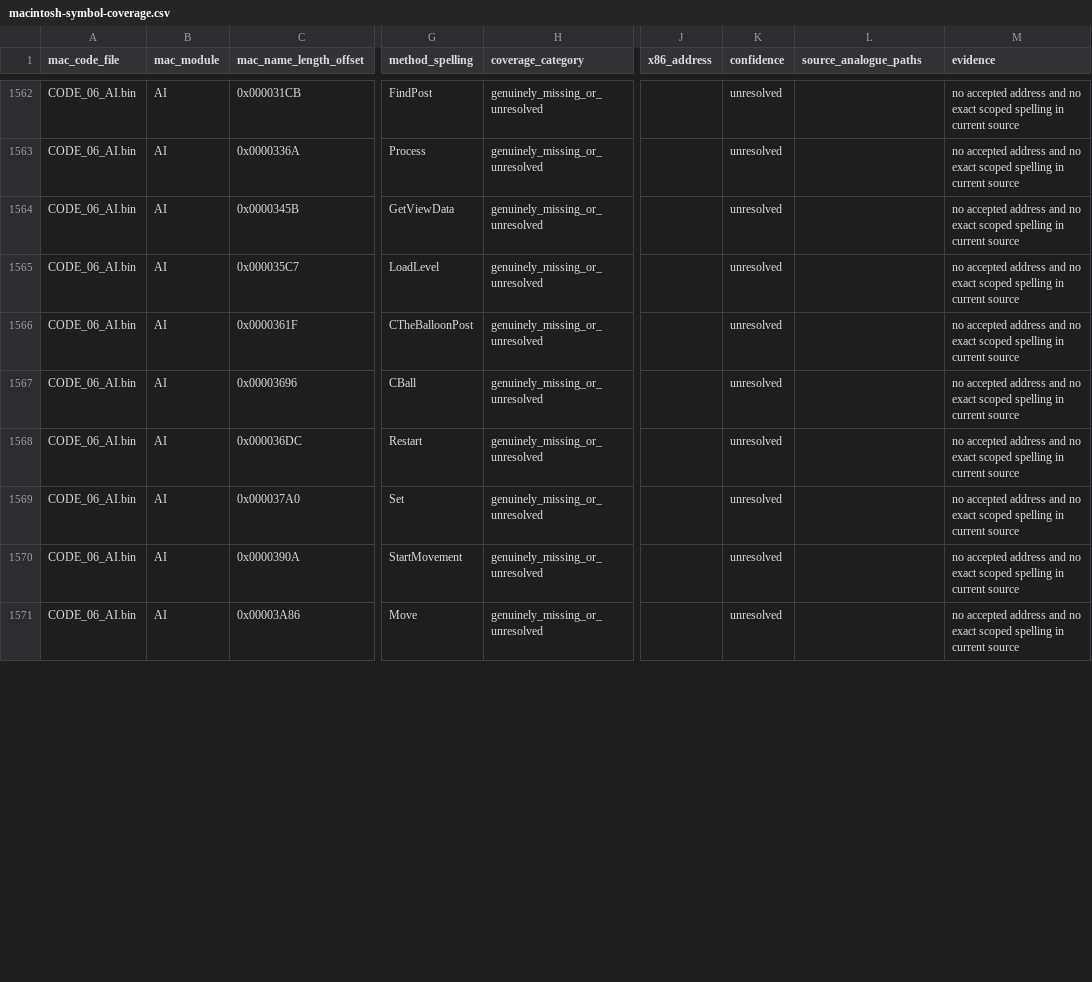
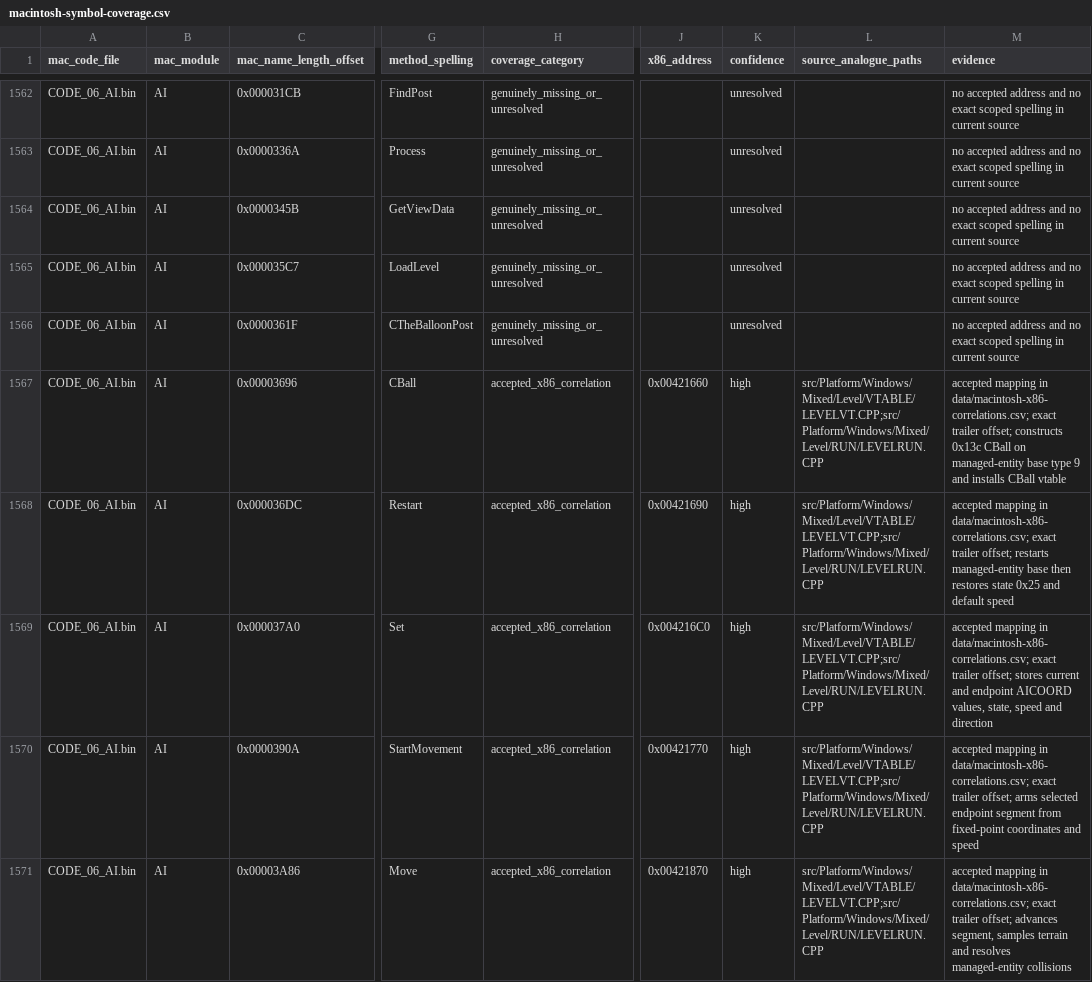
Before and after one commit to vonhoff/lemball-decomp, a CSV file: data/macintosh-symbol-coverage.csv, drawn as a sheet; only a part is shown, gaps mark what is left out; the diff covers the shown part only; the diff names each change by its address in the sheet, - before the commit and + after, or states it on an @@ line.

```diff
--- a/data/macintosh-symbol-coverage.csv
+++ b/data/macintosh-symbol-coverage.csv
-H1567:H1571 (coverage_category): genuinely_missing_or_unresolved
+H1567:H1571 (coverage_category): accepted_x86_correlation
-J1567 (x86_address): (empty)
+J1567 (x86_address): 0x00421660
-K1567:K1571 (confidence): unresolved
+K1567:K1571 (confidence): high
-L1567:L1571 (source_analogue_paths): (empty)
+L1567:L1571 (source_analogue_paths): src/Platform/Windows/Mixed/Level/VTABLE/LEVELVT.CPP;src/Platform/Windows/Mixed/Level/RUN/LEVELRUN.CPP
-M1567 (evidence): no accepted address and no exact scoped spelling in current source
+M1567 (evidence): accepted mapping in data/macintosh-x86-correlations.csv; exact trailer offset; constructs 0x13c CBall on managed-entity base type 9 and installs CBall vtable
-J1568 (x86_address): (empty)
+J1568 (x86_address): 0x00421690
-M1568 (evidence): no accepted address and no exact scoped spelling in current source
+M1568 (evidence): accepted mapping in data/macintosh-x86-correlations.csv; exact trailer offset; restarts managed-entity base then restores state 0x25 and default speed
-J1569 (x86_address): (empty)
+J1569 (x86_address): 0x004216C0
-M1569 (evidence): no accepted address and no exact scoped spelling in current source
+M1569 (evidence): accepted mapping in data/macintosh-x86-correlations.csv; exact trailer offset; stores current and endpoint AICOORD values, state, speed and direction
-J1570 (x86_address): (empty)
+J1570 (x86_address): 0x00421770
-M1570 (evidence): no accepted address and no exact scoped spelling in current source
+M1570 (evidence): accepted mapping in data/macintosh-x86-correlations.csv; exact trailer offset; arms selected endpoint segment from fixed-point coordinates and speed
-J1571 (x86_address): (empty)
+J1571 (x86_address): 0x00421870
-M1571 (evidence): no accepted address and no exact scoped spelling in current source
+M1571 (evidence): accepted mapping in data/macintosh-x86-correlations.csv; exact trailer offset; advances segment, samples terrain and resolves managed-entity collisions
```
Also changed, not shown: 25 edited cells elsewhere in this file, data/macintosh-correlation-integrity.csv, data/macintosh-x86-correlations.csv, 6 other files.
